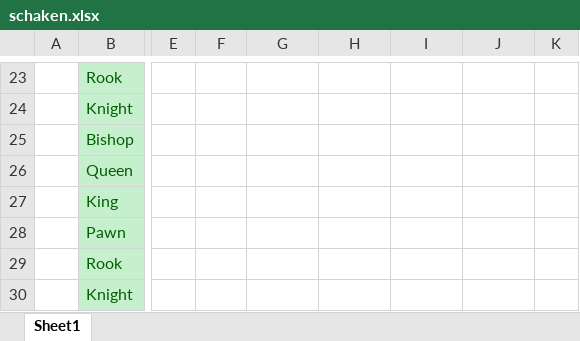
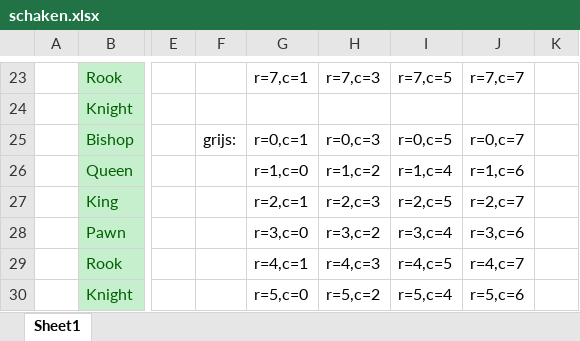
Before and after one commit to desmetr/SchakenPython, an Excel workbook: schaken.xlsx, sheet Sheet1, drawn as a sheet; only a part is shown, gaps mark what is left out; values as stored, in another font and other column widths than the file's, no borders; the diff covers the shown part only; the diff names each change by its address in the sheet, - before the commit and + after, or states it on an @@ line.

```diff
--- a/schaken.xlsx (sheet Sheet1)
+++ b/schaken.xlsx (sheet Sheet1)
-G23: (empty)
+G23: r=7,c=1
-H23: (empty)
+H23: r=7,c=3
-I23: (empty)
+I23: r=7,c=5
-J23: (empty)
+J23: r=7,c=7
-F25: (empty)
+F25: grijs:
-G25: (empty)
+G25: r=0,c=1
-H25: (empty)
+H25: r=0,c=3
-I25: (empty)
+I25: r=0,c=5
-J25: (empty)
+J25: r=0,c=7
-G26: (empty)
+G26: r=1,c=0
-H26: (empty)
+H26: r=1,c=2
-I26: (empty)
+I26: r=1,c=4
-J26: (empty)
+J26: r=1,c=6
-G27: (empty)
+G27: r=2,c=1
-H27: (empty)
+H27: r=2,c=3
-I27: (empty)
+I27: r=2,c=5
-J27: (empty)
+J27: r=2,c=7
-G28: (empty)
+G28: r=3,c=0
-H28: (empty)
+H28: r=3,c=2
-I28: (empty)
+I28: r=3,c=4
-J28: (empty)
+J28: r=3,c=6
-G29: (empty)
+G29: r=4,c=1
-H29: (empty)
+H29: r=4,c=3
-I29: (empty)
+I29: r=4,c=5
-J29: (empty)
+J29: r=4,c=7
-G30: (empty)
+G30: r=5,c=0
-H30: (empty)
+H30: r=5,c=2
-I30: (empty)
+I30: r=5,c=4
-J30: (empty)
+J30: r=5,c=6
```
Also changed, not shown: 15 added rows, 15 removed rows and 42 edited cells elsewhere in this sheet, 4 other files.
